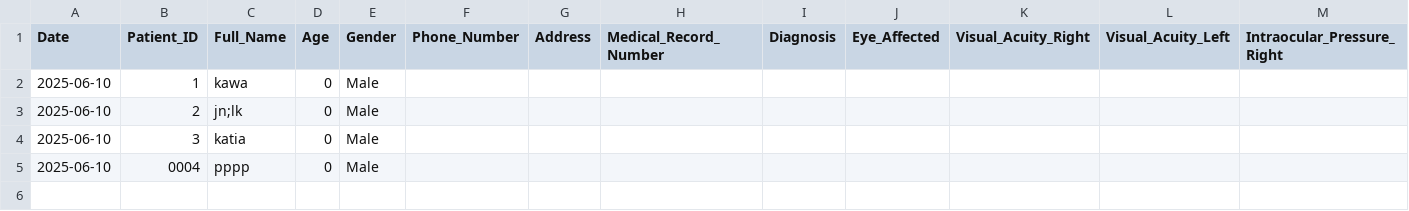
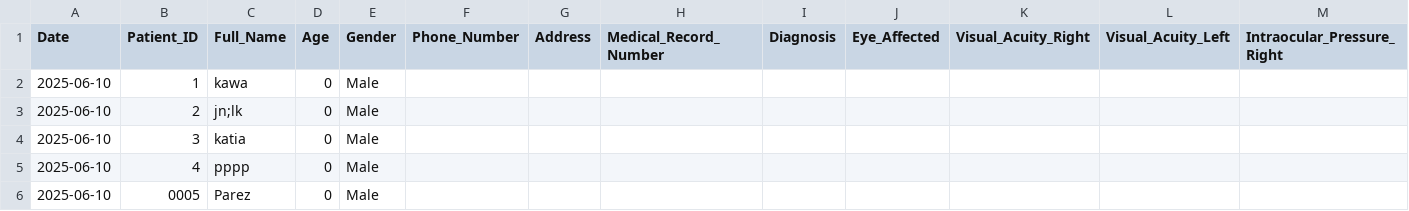
Before and after one commit to ParezDzay/Kawa, a CSV file: eye_data.csv, drawn as a sheet; only a part is shown; rows hold the shown columns only; the diff names each change by its address in the sheet, - before the commit and + after, or states it on an @@ line.

Commit message:
Pre-visit added for Patient 0005

```diff
--- a/eye_data.csv
+++ b/eye_data.csv
-B5 (Patient_ID): 0004
+B5 (Patient_ID): 4
+row 6: 2025-06-10 | 0005 | Parez | 0 | Male
```
